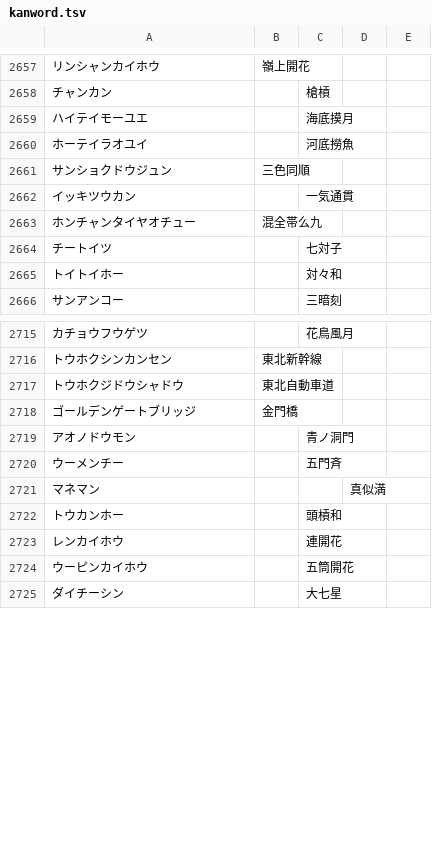
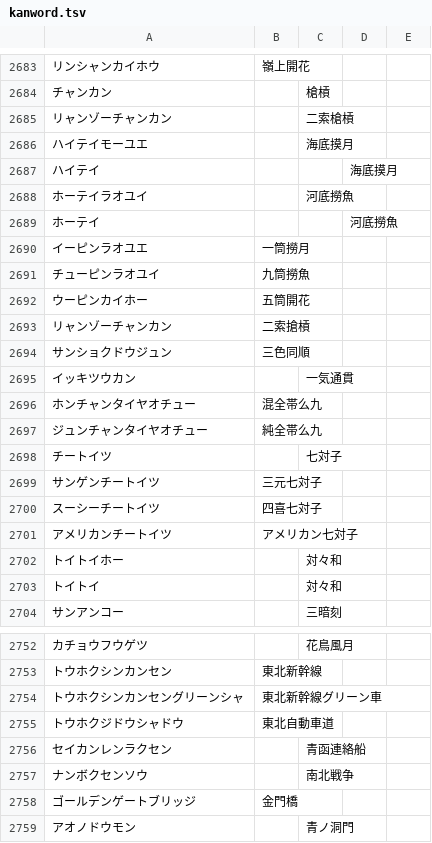
Before and after one commit to ooblog/LTsv9kantray, a TSV file: kanword.tsv, drawn as a sheet; only a part is shown, gaps mark what is left out; the shorter side is filled out with more unchanged rows; the diff covers the shown part only; the diff names each change by its address in the sheet, - before the commit and + after, or states it on an @@ line.

```diff
--- a/kanword.tsv
+++ b/kanword.tsv
+row 2685: リャンゾーチャンカン |  | 二索槍槓
+row 2687: ハイテイ |  |  | 海底摸月
+row 2689: ホーテイ |  |  | 河底撈魚
+row 2690: イーピンラオユエ | 一筒撈月
+row 2691: チューピンラオユイ | 九筒撈魚
+row 2692: ウーピンカイホー | 五筒開花
+row 2693: リャンゾーチャンカン | 二索搶槓
@@ row 2673 moved to row 2697: ジュンチャンタイヤオチュー @@
@@ row 2726 moved to row 2699: サンゲンチートイツ @@
@@ row 2727 moved to row 2700: スーシーチートイツ @@
+row 2701: アメリカンチートイツ | アメリカン七対子
+row 2703: トイトイ |  | 対々和
+row 2754: トウホクシンカンセングリーンシャ | 東北新幹線グリーン車
+row 2756: セイカンレンラクセン |  | 青函連絡船
+row 2757: ナンボクセンソウ |  | 南北戦争
```
Also changed, not shown: 22 added rows, 1 removed row and 16 moved rows elsewhere in this file, kanedit.tsv, kanfont.tsv, 6 other files.
